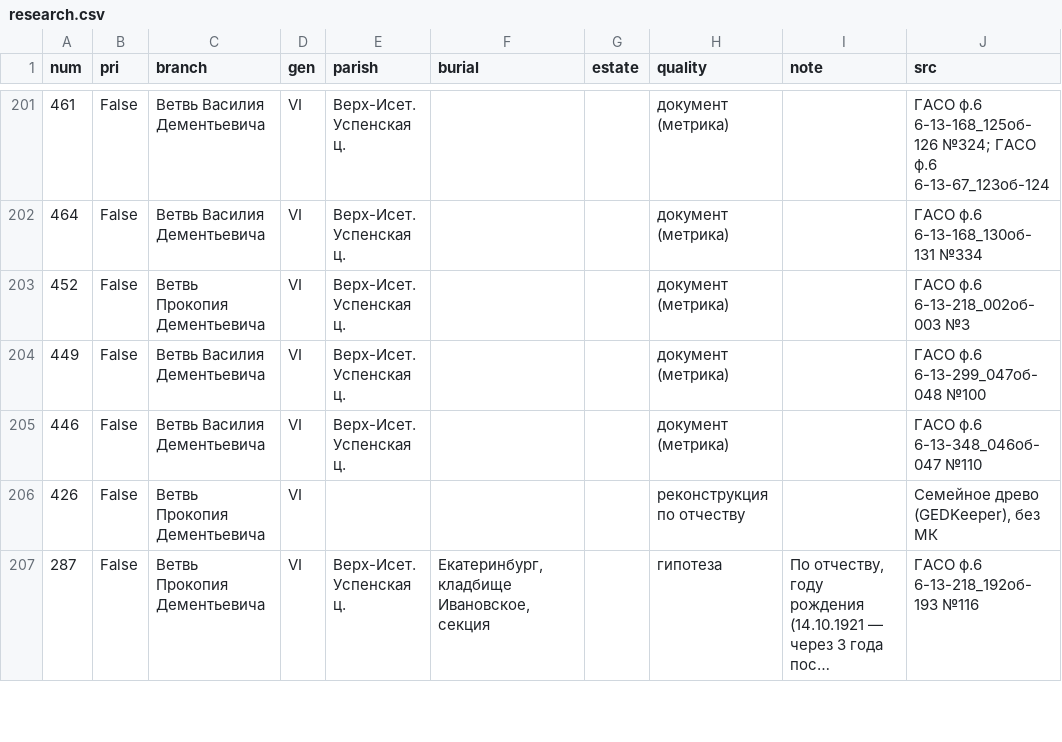
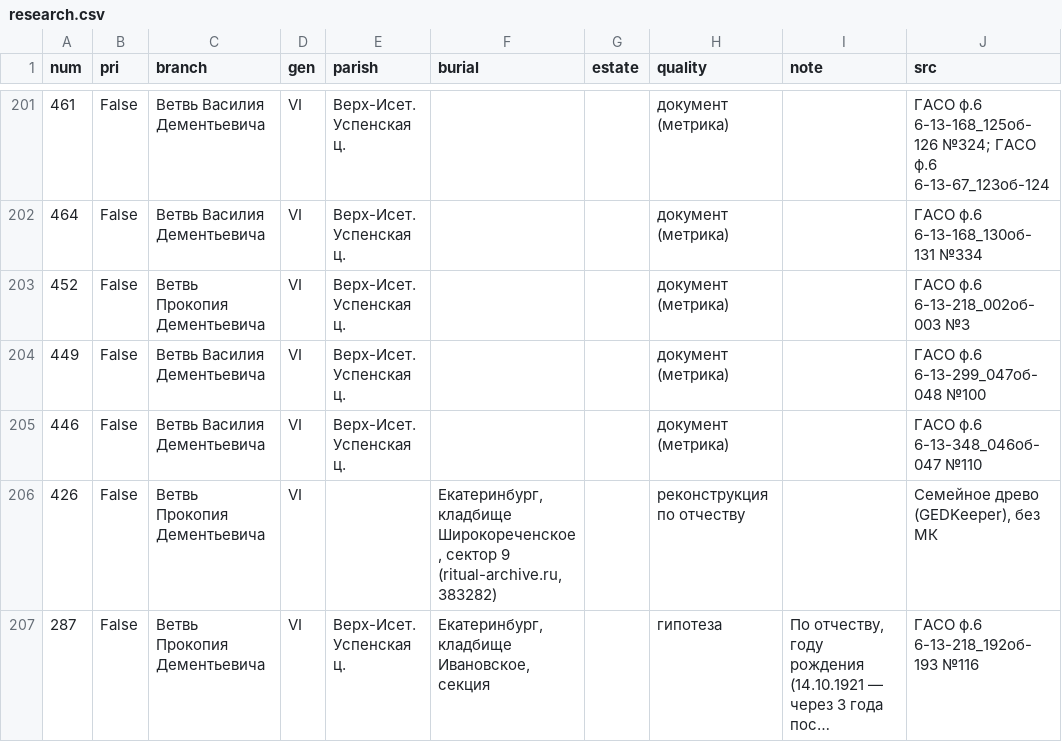
Before and after one commit to punic09-hue/tree_TRETYAKOV, a CSV file: data/research.csv, drawn as a sheet; only a part is shown, gaps mark what is left out; long unchanged cells end in …; the diff covers the shown part only; the diff names each change by its address in the sheet, - before the commit and + after, or states it on an @@ line.

```diff
--- a/data/research.csv
+++ b/data/research.csv
-F206 (burial): (empty)
+F206 (burial): Екатеринбург, кладбище Широкореченское, сектор 9 (ritual-archive.ru, 383282)
```
Also changed, not shown: 13 edited cells elsewhere in this file, 2 other files.
